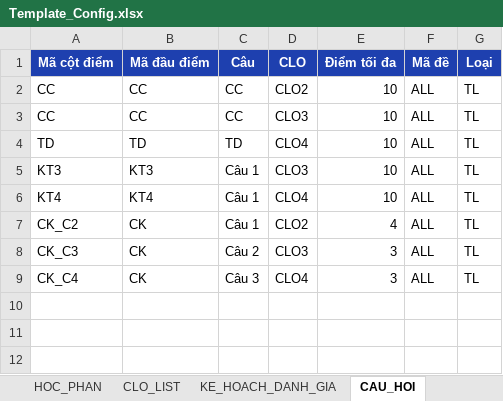
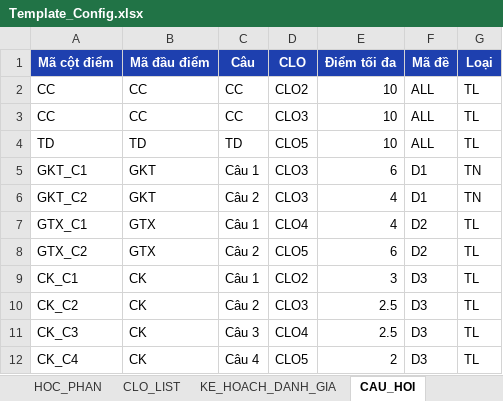
Before and after one commit to XixSix/clo-tool, an Excel workbook: resources/templates/Template_Config.xlsx, sheet CAU_HOI, drawn as a sheet; values as stored, in another font and other column widths than the file's, no borders; removed rows and columns are numbered as before the commit, all else as after; the diff names each change by its address in the sheet, - before the commit and + after, or states it on an @@ line.

```diff
--- a/resources/templates/Template_Config.xlsx (sheet CAU_HOI)
+++ b/resources/templates/Template_Config.xlsx (sheet CAU_HOI)
-D4 (CLO): CLO4
+D4 (CLO): CLO5
-row 5: KT3 | KT3 | Câu 1 | CLO3 | 10 | ALL | TL
-row 6: KT4 | KT4 | Câu 1 | CLO4 | 10 | ALL | TL
+row 5: GKT_C1 | GKT | Câu 1 | CLO3 | 6 | D1 | TN
+row 6: GKT_C2 | GKT | Câu 2 | CLO3 | 4 | D1 | TN
+row 7: GTX_C1 | GTX | Câu 1 | CLO4 | 4 | D2 | TL
+row 8: GTX_C2 | GTX | Câu 2 | CLO5 | 6 | D2 | TL
+row 9: CK_C1 | CK | Câu 1 | CLO2 | 3 | D3 | TL
-C10 (Câu): Câu 1
+C10 (Câu): Câu 2
-D10 (CLO): CLO2
+D10 (CLO): CLO3
-E10 (Điểm tối đa): 4
+E10 (Điểm tối đa): 2.5
-F10:F12 (Mã đề): ALL
+F10:F12 (Mã đề): D3
-C11 (Câu): Câu 2
+C11 (Câu): Câu 3
-D11 (CLO): CLO3
+D11 (CLO): CLO4
-E11 (Điểm tối đa): 3
+E11 (Điểm tối đa): 2.5
-C12 (Câu): Câu 3
+C12 (Câu): Câu 4
-D12 (CLO): CLO4
+D12 (CLO): CLO5
-E12 (Điểm tối đa): 3
+E12 (Điểm tối đa): 2
```
Also changed, not shown: sheet KE_HOACH_DANH_GIA, sheet CLO_LIST, sheet MA_TRAN_PLO, resources/templates/Template_DiemTho.xlsx, 12 other files.
